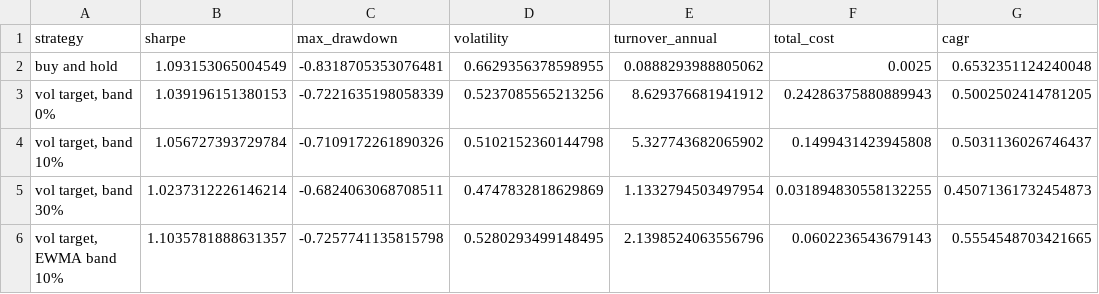
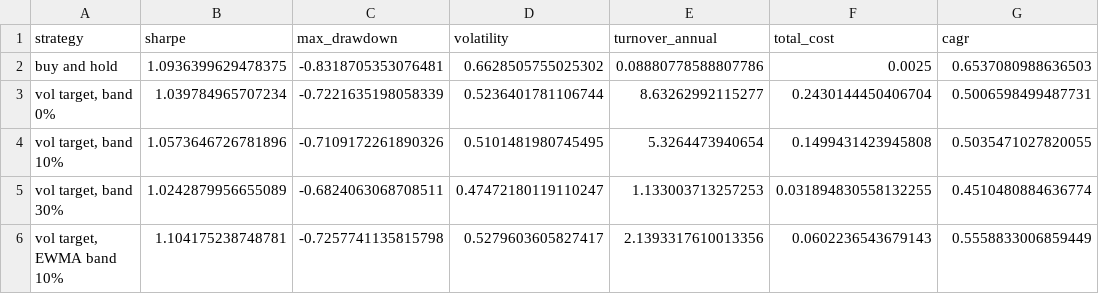
Before and after one commit to quasinbox-netizen/btc-cycle-lab, a CSV file: data/processed/sizing_comparison.csv, drawn as a sheet.

```diff
--- a/data/processed/sizing_comparison.csv
+++ b/data/processed/sizing_comparison.csv
@@ -1,6 +1,6 @@
 strategy,sharpe,max_drawdown,volatility,turnover_annual,total_cost,cagr
-buy and hold,1.093153065004549,-0.8318705353076481,0.6629356378598955,0.0888293988805062,0.0025,0.6532351124240048
-"vol target, band 0%",1.039196151380153,-0.7221635198058339,0.5237085565213256,8.629376681941912,0.24286375880889943,0.5002502414781205
-"vol target, band 10%",1.056727393729784,-0.7109172261890326,0.5102152360144798,5.327743682065902,0.1499431423945808,0.5031136026746437
-"vol target, band 30%",1.0237312226146214,-0.6824063068708511,0.4747832818629869,1.1332794503497954,0.031894830558132255,0.45071361732454873
-"vol target, EWMA band 10%",1.1035781888631357,-0.7257741135815798,0.5280293499148495,2.1398524063556796,0.0602236543679143,0.5554548703421665
+buy and hold,1.0936399629478375,-0.8318705353076481,0.6628505755025302,0.08880778588807786,0.0025,0.6537080988636503
+"vol target, band 0%",1.039784965707234,-0.7221635198058339,0.5236401781106744,8.63262992115277,0.2430144450406704,0.5006598499487731
+"vol target, band 10%",1.0573646726781896,-0.7109172261890326,0.5101481980745495,5.3264473940654,0.1499431423945808,0.5035471027820055
+"vol target, band 30%",1.0242879956655089,-0.6824063068708511,0.47472180119110247,1.133003713257253,0.031894830558132255,0.4510480884636774
+"vol target, EWMA band 10%",1.104175238748781,-0.7257741135815798,0.5279603605827417,2.1393317610013356,0.0602236543679143,0.5558833006859449
```
Also changed, not shown: data/processed/rank_history.csv, data/processed/sizing_sweep.csv, 9 other files.
